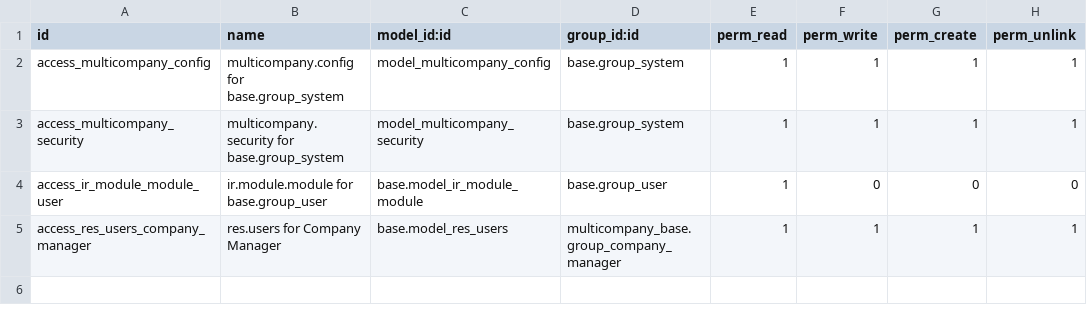
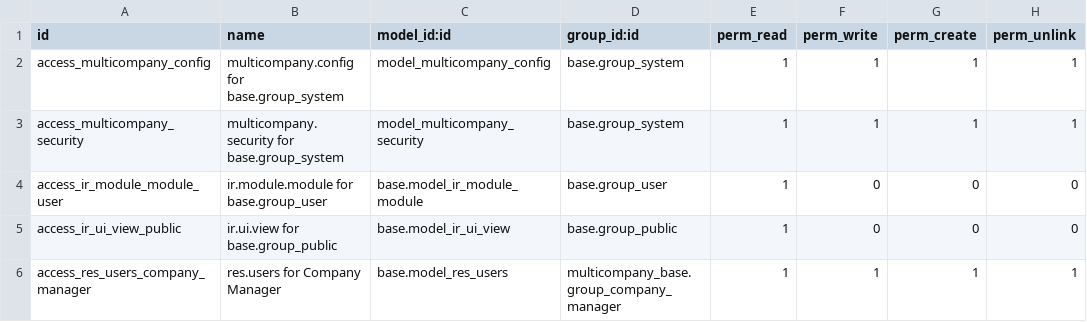
Before and after one commit to ows-cloud/apps, a CSV file: multicompany_base/security/ir.model.access.csv, drawn as a sheet; the diff names each change by its address in the sheet, - before the commit and + after, or states it on an @@ line.

Commit message:
multicompany_base: public access to read ir.ui.view

```diff
--- a/multicompany_base/security/ir.model.access.csv
+++ b/multicompany_base/security/ir.model.access.csv
+row 5: access_ir_ui_view_public | ir.ui.view for base.group_public | base.model_ir_ui_view | base.group_public | 1 | 0 | 0 | 0
```
